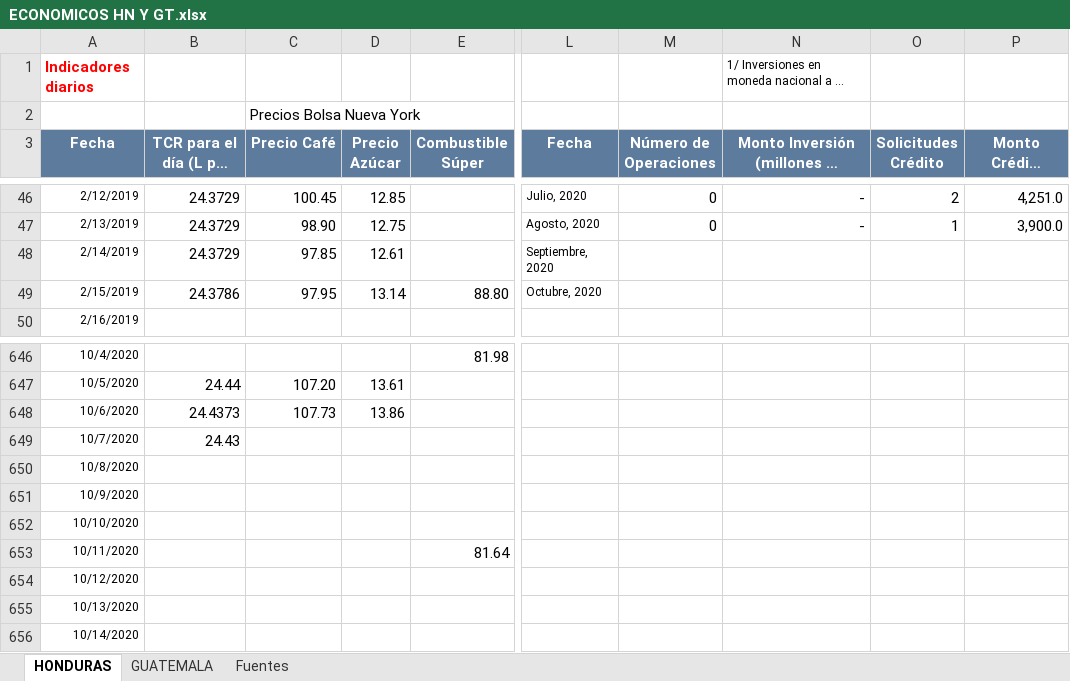
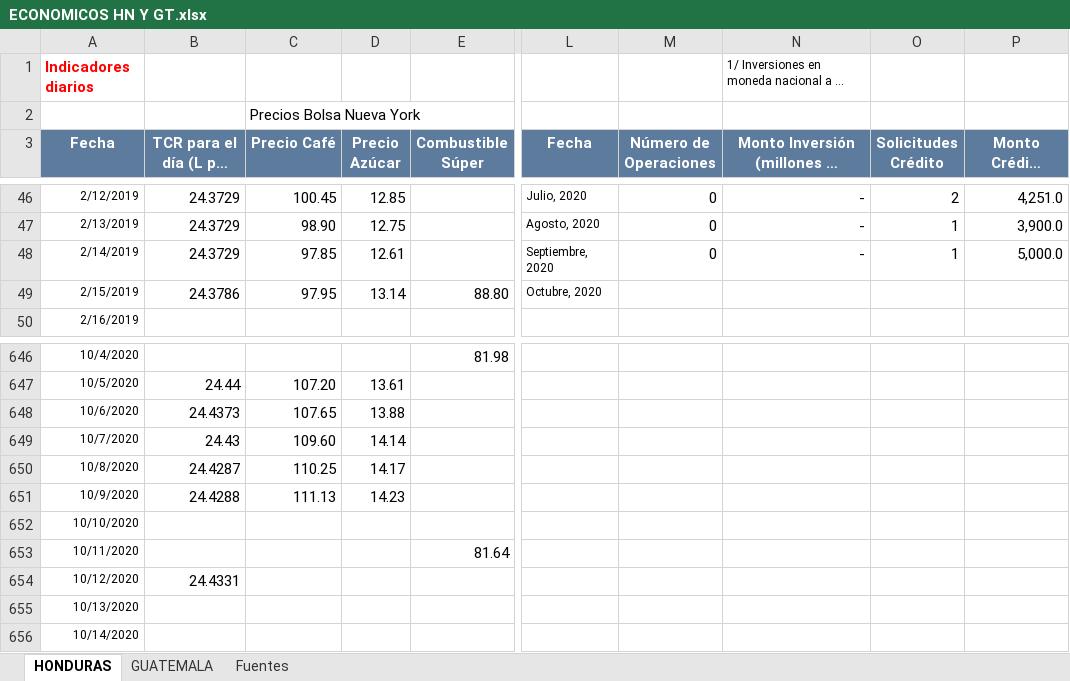
Before and after one commit to Sud-Austral/Datos_Guatemala, an Excel workbook: datacovidgt/ECONOMICOS HN Y GT.xlsx, sheet HONDURAS, drawn as a sheet; only a part is shown, gaps mark what is left out; long unchanged cells end in …; values as stored, in another font and other column widths than the file's, no borders; table styles not drawn; the diff names each change by its address in the sheet, - before the commit and + after, or states it on an @@ line.

```diff
--- a/datacovidgt/ECONOMICOS HN Y GT.xlsx (sheet HONDURAS)
+++ b/datacovidgt/ECONOMICOS HN Y GT.xlsx (sheet HONDURAS)
-M48 (Número de Operaciones): (empty)
+M48 (Número de Operaciones): 0
-N48: (empty)
+N48: -
-O48 (Solicitudes Crédito): (empty)
+O48 (Solicitudes Crédito): 1
-P48: (empty)
+P48: 5,000.0
-C648 (Precio Café): 107.73
+C648 (Precio Café): 107.65
-D648 (Precio Azúcar): 13.86
+D648 (Precio Azúcar): 13.88
-C649 (Precio Café): (empty)
+C649 (Precio Café): 109.60
-D649 (Precio Azúcar): (empty)
+D649 (Precio Azúcar): 14.14
-B650 (TCR para el día (L por US$1.00)): (empty)
+B650 (TCR para el día (L por US$1.00)): 24.4287
-C650 (Precio Café): (empty)
+C650 (Precio Café): 110.25
-D650 (Precio Azúcar): (empty)
+D650 (Precio Azúcar): 14.17
-B651 (TCR para el día (L por US$1.00)): (empty)
+B651 (TCR para el día (L por US$1.00)): 24.4288
-C651 (Precio Café): (empty)
+C651 (Precio Café): 111.13
-D651 (Precio Azúcar): (empty)
+D651 (Precio Azúcar): 14.23
-B654 (TCR para el día (L por US$1.00)): (empty)
+B654 (TCR para el día (L por US$1.00)): 24.4331
```
Also changed, not shown: sheet GUATEMALA, 2 other files.
